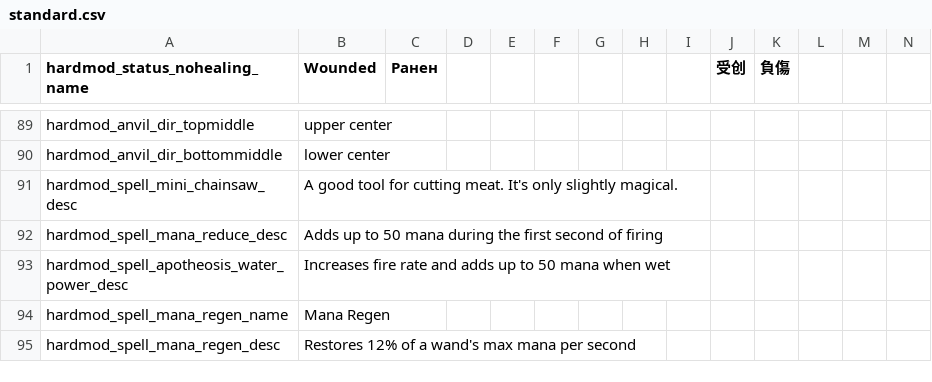
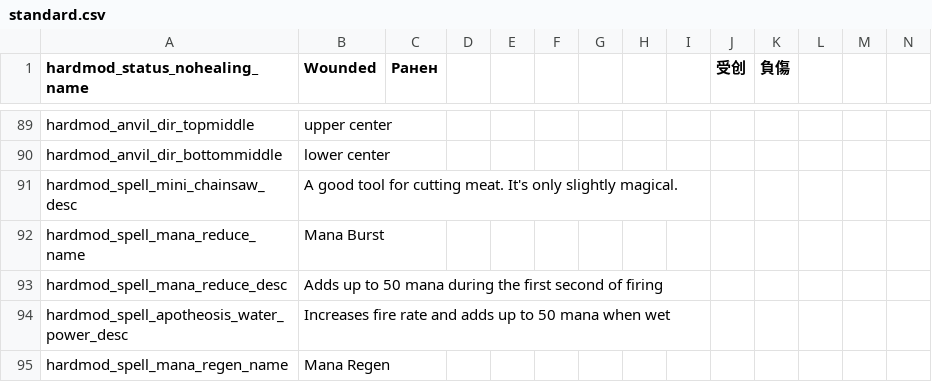
Before and after one commit to Conga0/noita.hardmod, a CSV file: files/standard.csv, drawn as a sheet; only a part is shown, gaps mark what is left out; the shorter side is filled out with more unchanged rows; rows hold the shown columns only; the diff names each change by its address in the sheet, - before the commit and + after, or states it on an @@ line.

```diff
--- a/files/standard.csv
+++ b/files/standard.csv
+row 92: hardmod_spell_mana_reduce_name | Mana Burst
```
Also changed, not shown: 2 other files.
